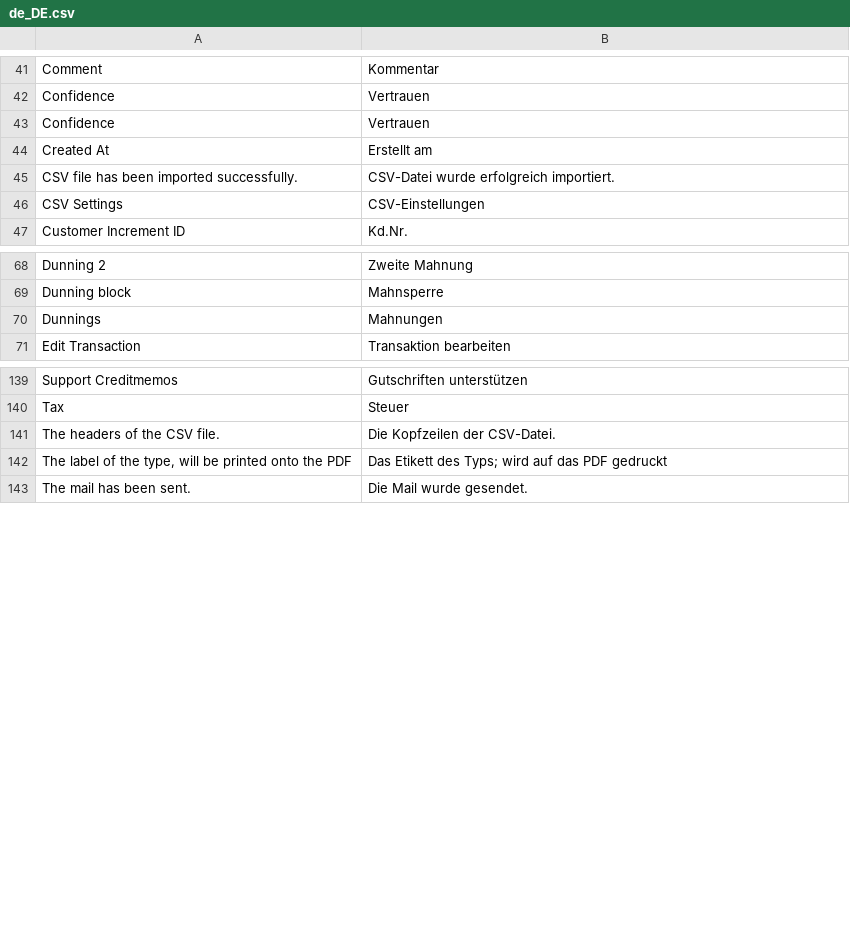
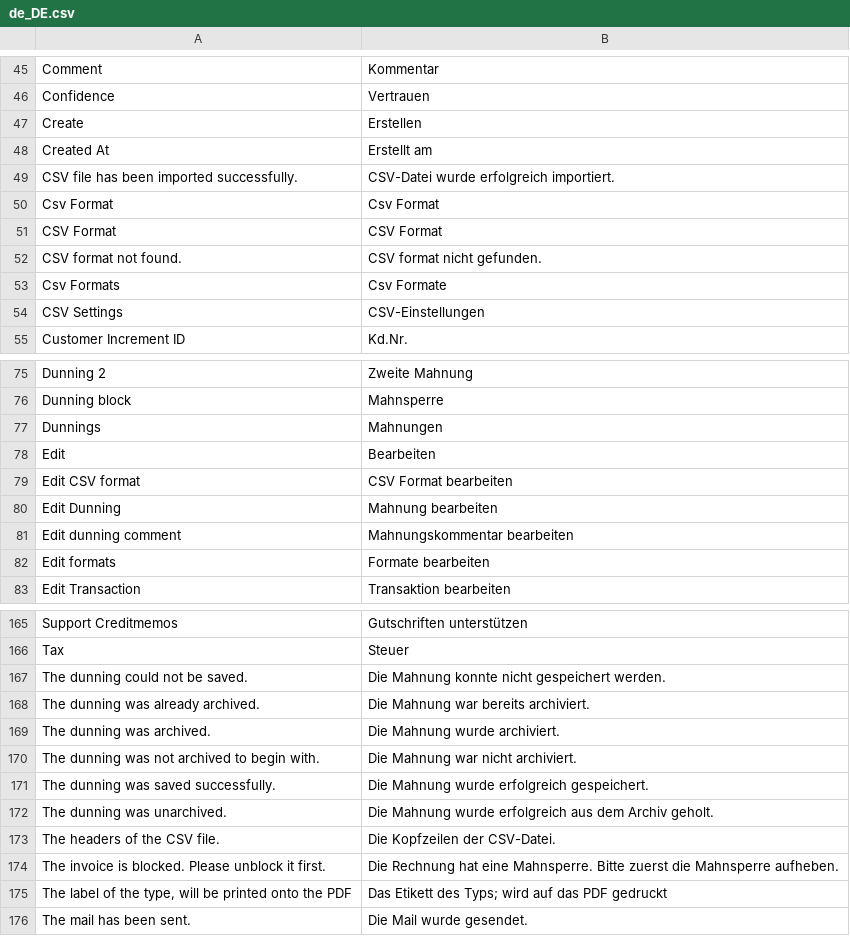
Before and after one commit to 5mehulhelp5/m2-banksync, a CSV file: i18n/de_DE.csv, drawn as a sheet; only a part is shown, gaps mark what is left out; the diff covers the shown part only.

Commit message:
Dunnning archive + comments

```diff
--- a/i18n/de_DE.csv
+++ b/i18n/de_DE.csv
@@ -42,5 +46,9 @@ Comment,Kommentar
 Confidence,Vertrauen
-Confidence,Vertrauen
+Create,Erstellen
 Created At,Erstellt am
 CSV file has been imported successfully.,CSV-Datei wurde erfolgreich importiert.
+Csv Format,Csv Format
+CSV Format,CSV Format
+CSV format not found.,CSV format nicht gefunden.
+Csv Formats,Csv Formate
 CSV Settings,CSV-Einstellungen
@@ -70,2 +77,7 @@ Dunning block,Mahnsperre
 Dunnings,Mahnungen
+Edit,Bearbeiten
+Edit CSV format,CSV Format bearbeiten
+Edit Dunning,Mahnung bearbeiten
+Edit dunning comment,Mahnungskommentar bearbeiten
+Edit formats,Formate bearbeiten
 Edit Transaction,Transaktion bearbeiten
@@ -140,3 +166,10 @@ Support Creditmemos,Gutschriften unterstützen
 Tax,Steuer
+The dunning could not be saved.,Die Mahnung konnte nicht gespeichert werden.
+The dunning was already archived.,Die Mahnung war bereits archiviert.
+The dunning was archived.,Die Mahnung wurde archiviert.
+The dunning was not archived to begin with.,Die Mahnung war nicht archiviert.
+The dunning was saved successfully.,Die Mahnung wurde erfolgreich gespeichert.
+The dunning was unarchived.,Die Mahnung wurde erfolgreich aus dem Archiv geholt.
 The headers of the CSV file.,Die Kopfzeilen der CSV-Datei.
+The invoice is blocked. Please unblock it first.,Die Rechnung hat eine Mahnsperre. Bitte zuerst die Mahnsperre aufheben.
 "The label of the type, will be printed onto the PDF",Das Etikett des Typs; wird auf das PDF gedruckt
```
Also changed, not shown: 25 added rows and 7 removed rows elsewhere in this file, 16 other files.
